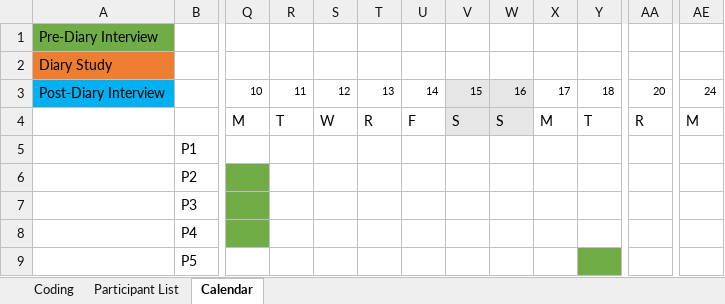
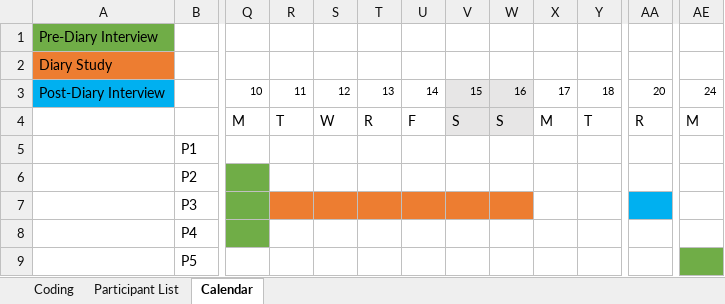
Before and after one commit to aburakaktas/ModelingUX, an Excel workbook: assignmentSubmissions/assignment7_coding/coding.xlsx, sheet Calendar, drawn as a sheet; only a part is shown, gaps mark what is left out; values as stored, in another font and other column widths than the file's, no borders; the diff names each change by its address in the sheet, - before the commit and + after, or states it on an @@ line.

```diff
--- a/assignmentSubmissions/assignment7_coding/coding.xlsx (sheet Calendar)
+++ b/assignmentSubmissions/assignment7_coding/coding.xlsx (sheet Calendar)
-R7:W7 fill: none
+R7:W7 fill: #ED7D31
-AA7 fill: none
+AA7 fill: #00B0F0
-Y9 fill: #70AD47
+Y9 fill: none
-AE9 fill: none
+AE9 fill: #70AD47
```
Also changed, not shown: sheet Coding.
